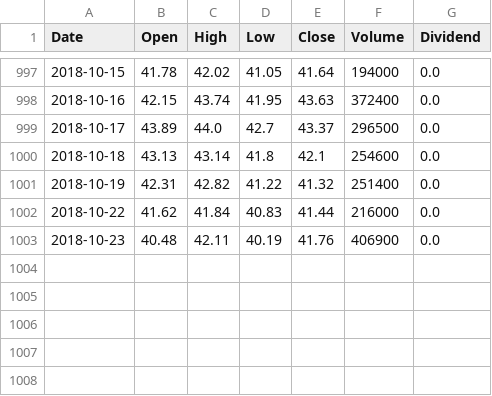
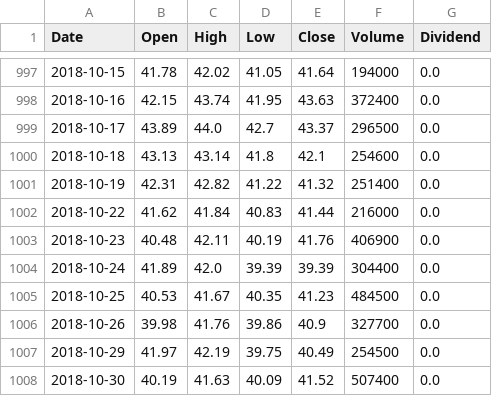
Before and after one commit to apokrif333/Portfolio_Viz, a CSV file: exportTables/ARKK.csv, drawn as a sheet; only a part is shown, gaps mark what is left out; the diff names each change by its address in the sheet, - before the commit and + after, or states it on an @@ line.

```diff
--- a/exportTables/ARKK.csv
+++ b/exportTables/ARKK.csv
+row 1004: 2018-10-24 | 41.89 | 42.0 | 39.39 | 39.39 | 304400 | 0.0
+row 1005: 2018-10-25 | 40.53 | 41.67 | 40.35 | 41.23 | 484500 | 0.0
+row 1006: 2018-10-26 | 39.98 | 41.76 | 39.86 | 40.9 | 327700 | 0.0
+row 1007: 2018-10-29 | 41.97 | 42.19 | 39.75 | 40.49 | 254500 | 0.0
+row 1008: 2018-10-30 | 40.19 | 41.63 | 40.09 | 41.52 | 507400 | 0.0
```
Also changed, not shown: exportTables/FXH.csv, exportTables/IEF.csv, 7 other files.
